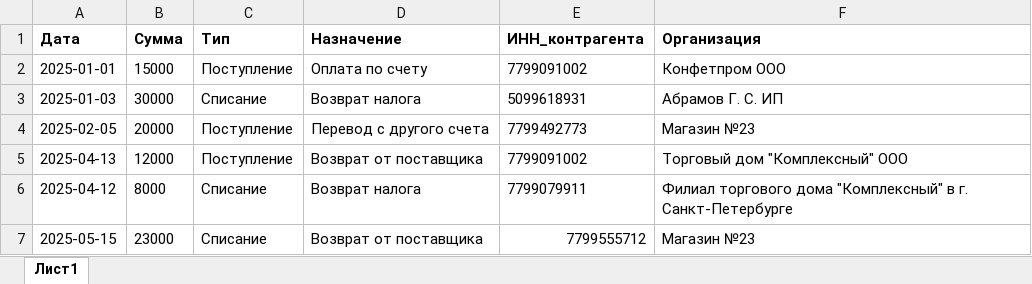
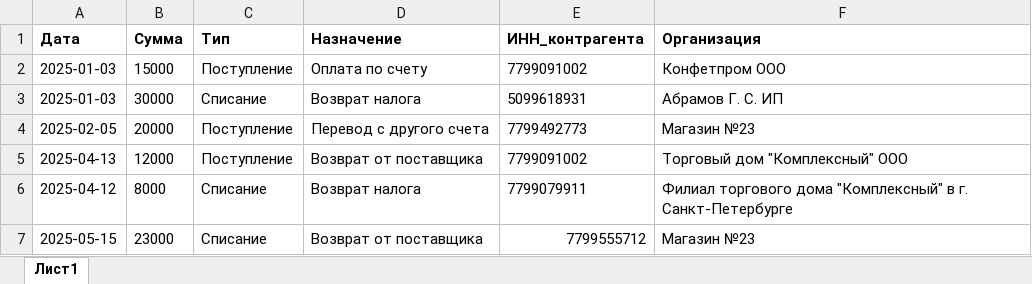
Before and after one commit to Pearson77/puzzle-rpa-hack, an Excel workbook: Kейс1_РазнесениеВыписки1С/resource/statement.xlsx, sheet Лист1, drawn as a sheet; only a part is shown; values as stored, in another font and other column widths than the file's, no borders; the diff names each change by its address in the sheet, - before the commit and + after, or states it on an @@ line.

```diff
--- a/Kейс1_РазнесениеВыписки1С/resource/statement.xlsx (sheet Лист1)
+++ b/Kейс1_РазнесениеВыписки1С/resource/statement.xlsx (sheet Лист1)
-A2 (Дата): 2025-01-01
+A2 (Дата): 2025-01-03
```
Also changed, not shown: 5 other files.
